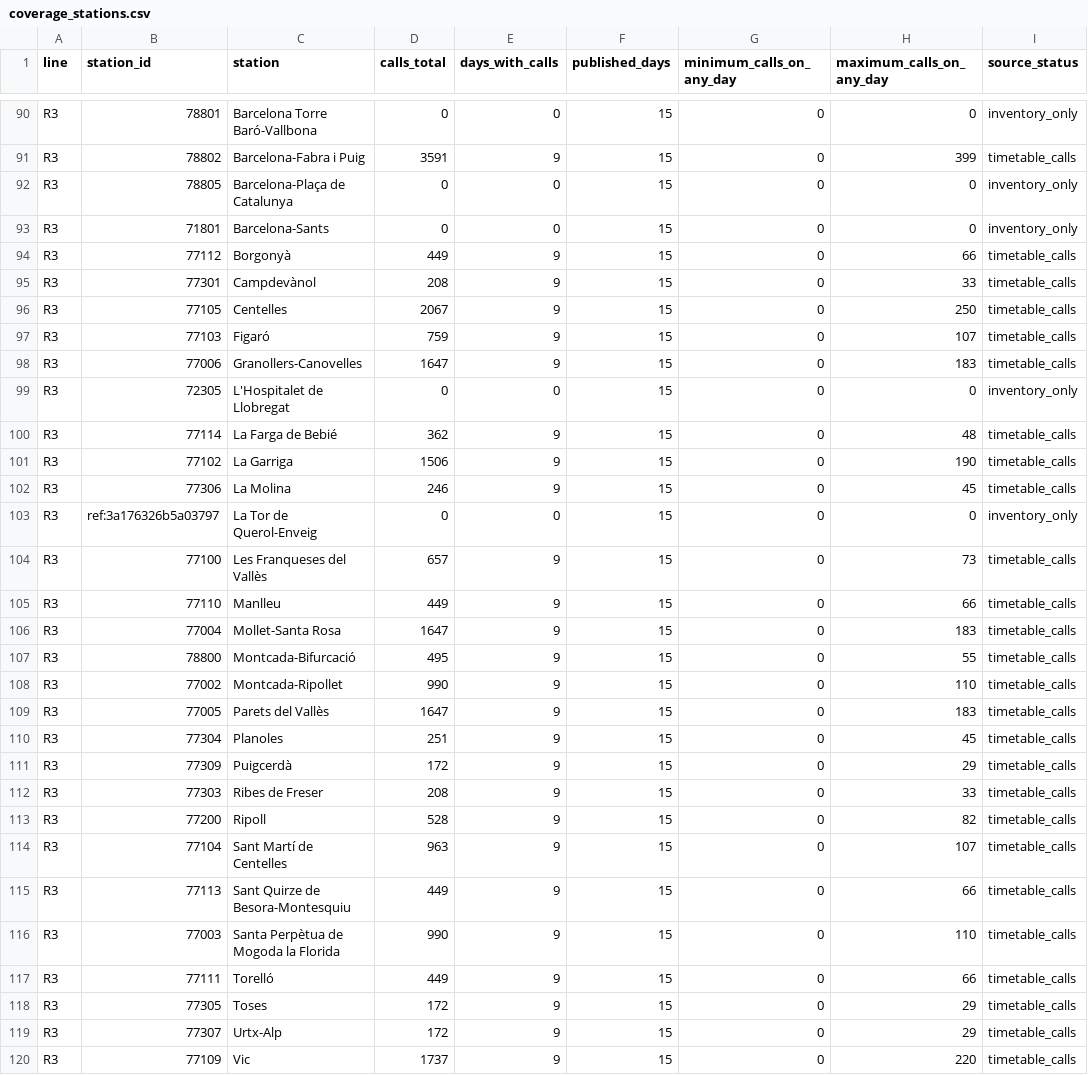
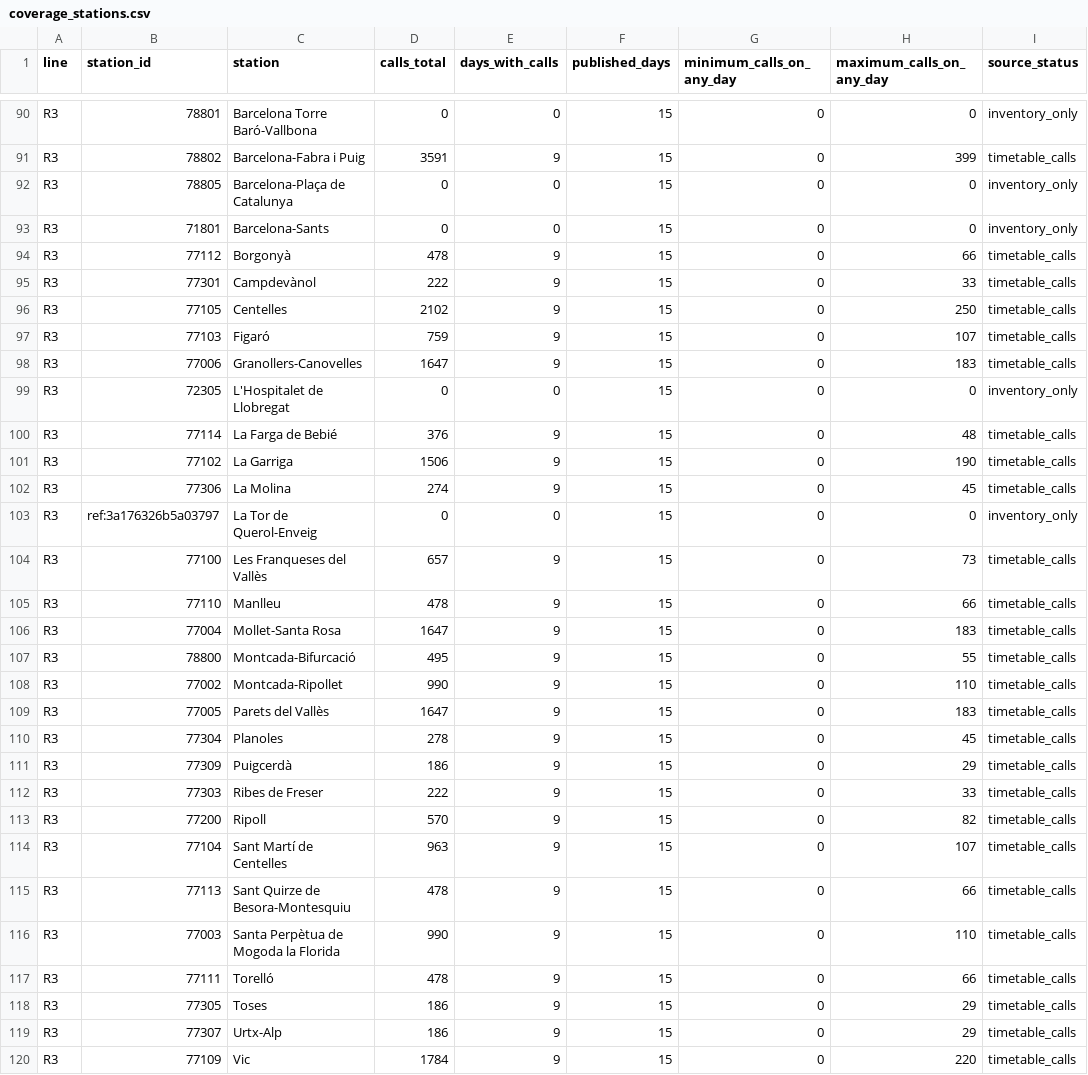
Before and after one commit to arl338/mi-rodalies-r4, a CSV file: data/v2/coverage_stations.csv, drawn as a sheet; only a part is shown, gaps mark what is left out; the diff covers the shown part only.

```diff
--- a/data/v2/coverage_stations.csv
+++ b/data/v2/coverage_stations.csv
@@ -93,5 +93,5 @@ R3,78805,Barcelona-Plaça de Catalunya,0,0,15,0,0,inventory_only
 R3,71801,Barcelona-Sants,0,0,15,0,0,inventory_only
-R3,77112,Borgonyà,449,9,15,0,66,timetable_calls
-R3,77301,Campdevànol,208,9,15,0,33,timetable_calls
-R3,77105,Centelles,2067,9,15,0,250,timetable_calls
+R3,77112,Borgonyà,478,9,15,0,66,timetable_calls
+R3,77301,Campdevànol,222,9,15,0,33,timetable_calls
+R3,77105,Centelles,2102,9,15,0,250,timetable_calls
 R3,77103,Figaró,759,9,15,0,107,timetable_calls
@@ -99,8 +99,8 @@ R3,77006,Granollers-Canovelles,1647,9,15,0,183,timetable_calls
 R3,72305,L'Hospitalet de Llobregat,0,0,15,0,0,inventory_only
-R3,77114,La Farga de Bebié,362,9,15,0,48,timetable_calls
+R3,77114,La Farga de Bebié,376,9,15,0,48,timetable_calls
 R3,77102,La Garriga,1506,9,15,0,190,timetable_calls
-R3,77306,La Molina,246,9,15,0,45,timetable_calls
+R3,77306,La Molina,274,9,15,0,45,timetable_calls
 R3,ref:3a176326b5a03797,La Tor de Querol-Enveig,0,0,15,0,0,inventory_only
 R3,77100,Les Franqueses del Vallès,657,9,15,0,73,timetable_calls
-R3,77110,Manlleu,449,9,15,0,66,timetable_calls
+R3,77110,Manlleu,478,9,15,0,66,timetable_calls
 R3,77004,Mollet-Santa Rosa,1647,9,15,0,183,timetable_calls
@@ -109,12 +109,12 @@ R3,77002,Montcada-Ripollet,990,9,15,0,110,timetable_calls
 R3,77005,Parets del Vallès,1647,9,15,0,183,timetable_calls
-R3,77304,Planoles,251,9,15,0,45,timetable_calls
-R3,77309,Puigcerdà,172,9,15,0,29,timetable_calls
-R3,77303,Ribes de Freser,208,9,15,0,33,timetable_calls
-R3,77200,Ripoll,528,9,15,0,82,timetable_calls
+R3,77304,Planoles,278,9,15,0,45,timetable_calls
+R3,77309,Puigcerdà,186,9,15,0,29,timetable_calls
+R3,77303,Ribes de Freser,222,9,15,0,33,timetable_calls
+R3,77200,Ripoll,570,9,15,0,82,timetable_calls
 R3,77104,Sant Martí de Centelles,963,9,15,0,107,timetable_calls
-R3,77113,Sant Quirze de Besora-Montesquiu,449,9,15,0,66,timetable_calls
+R3,77113,Sant Quirze de Besora-Montesquiu,478,9,15,0,66,timetable_calls
 R3,77003,Santa Perpètua de Mogoda la Florida,990,9,15,0,110,timetable_calls
-R3,77111,Torelló,449,9,15,0,66,timetable_calls
-R3,77305,Toses,172,9,15,0,29,timetable_calls
-R3,77307,Urtx-Alp,172,9,15,0,29,timetable_calls
-R3,77109,Vic,1737,9,15,0,220,timetable_calls
+R3,77111,Torelló,478,9,15,0,66,timetable_calls
+R3,77305,Toses,186,9,15,0,29,timetable_calls
+R3,77307,Urtx-Alp,186,9,15,0,29,timetable_calls
+R3,77109,Vic,1784,9,15,0,220,timetable_calls
```
Also changed, not shown: 22 edited cells elsewhere in this file, 20 other files.
